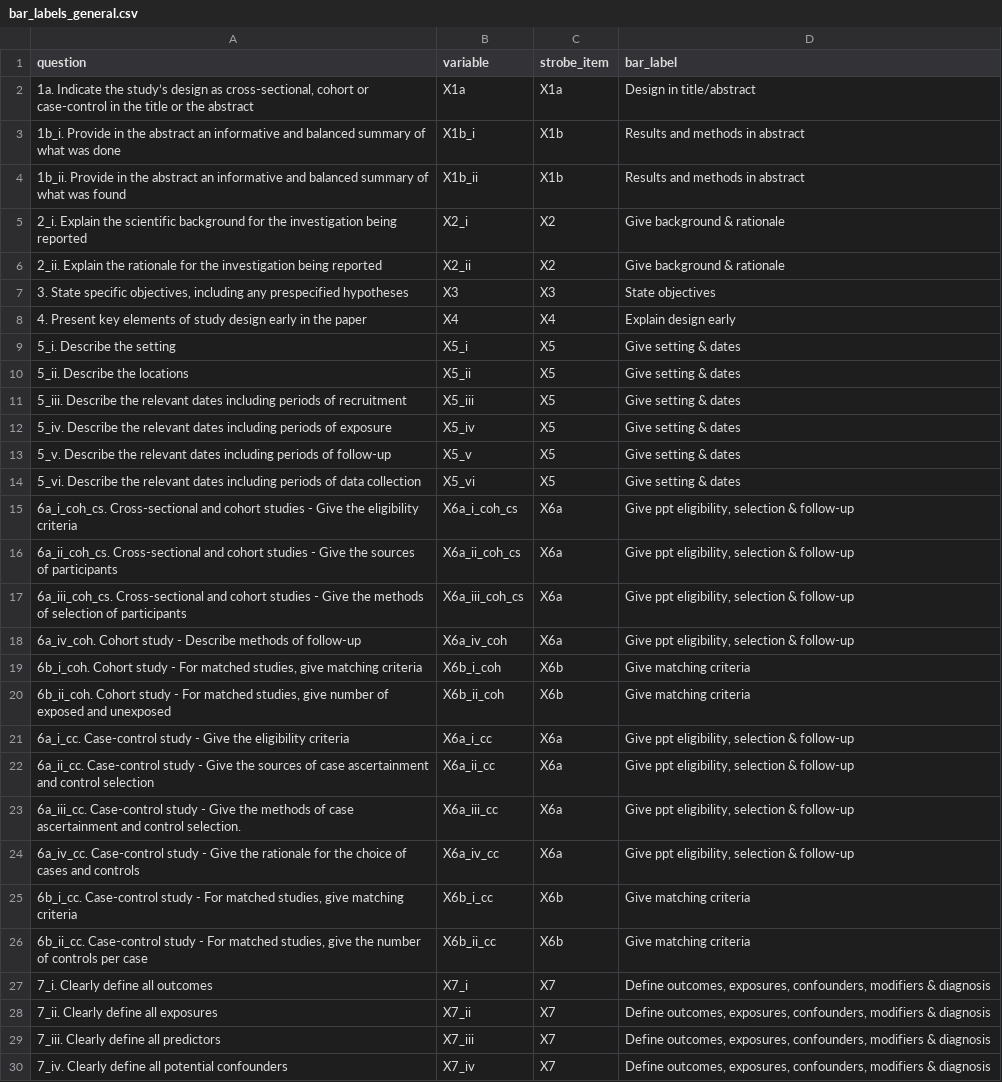
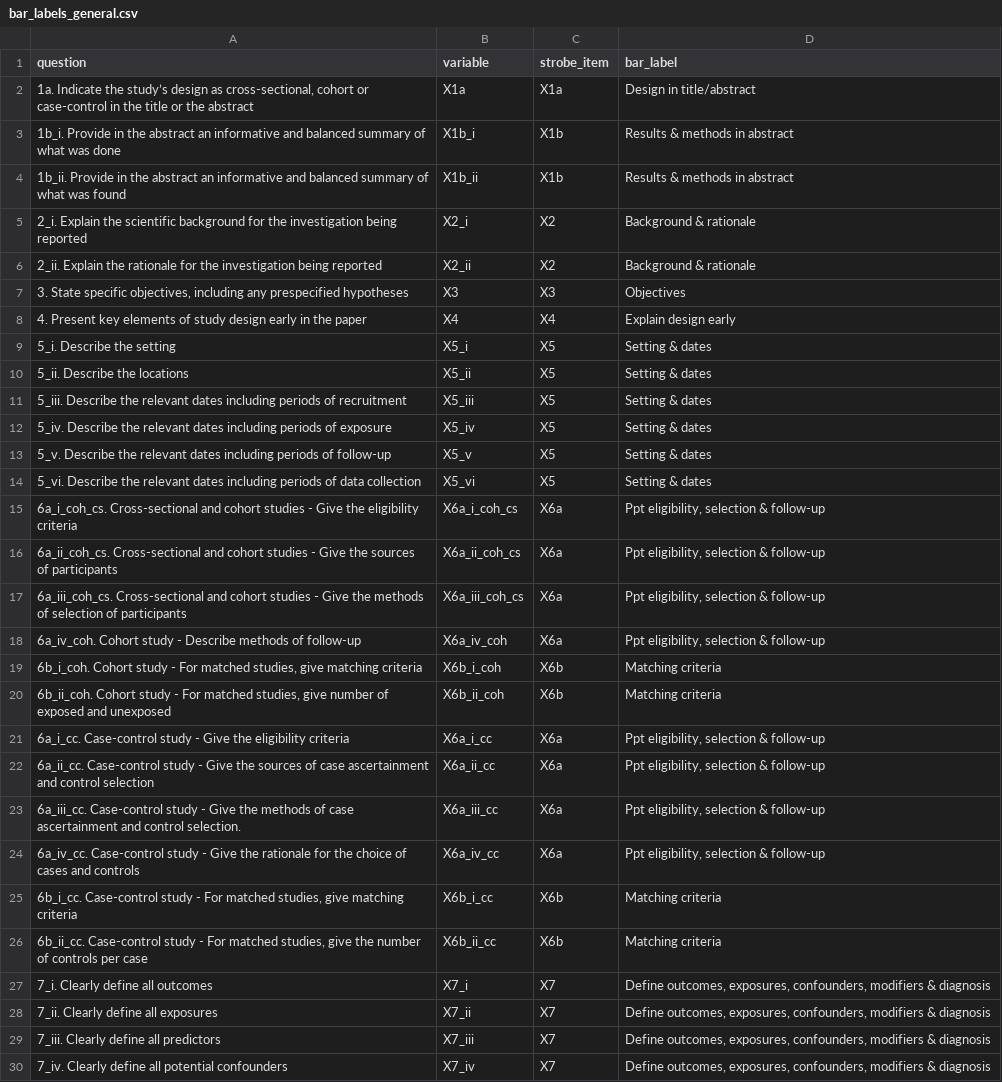
Before and after one commit to katiedrax/ukb_sr, a CSV file: bar_labels_general.csv, drawn as a sheet; only a part is shown; the diff covers the shown part only.

Commit message:
Shorten

```diff
--- a/bar_labels_general.csv
+++ b/bar_labels_general.csv
@@ -2,26 +2,26 @@ question,variable,strobe_item,bar_label
 "1a. Indicate the study’s design as cross-sectional, cohort or case-control in the title or the abstract",X1a,X1a,Design in title/abstract
-1b_i. Provide in the abstract an informative and balanced summary of what was done,X1b_i,X1b,Results and methods in abstract
-1b_ii. Provide in the abstract an informative and balanced summary of what was found,X1b_ii,X1b,Results and methods in abstract
-2_i. Explain the scientific background for the investigation being reported,X2_i,X2,Give background & rationale
-2_ii. Explain the rationale for the investigation being reported,X2_ii,X2,Give background & rationale
-"3. State specific objectives, including any prespecified hypotheses",X3,X3,State objectives
+1b_i. Provide in the abstract an informative and balanced summary of what was done,X1b_i,X1b,Results & methods in abstract
+1b_ii. Provide in the abstract an informative and balanced summary of what was found,X1b_ii,X1b,Results & methods in abstract
+2_i. Explain the scientific background for the investigation being reported,X2_i,X2,Background & rationale
+2_ii. Explain the rationale for the investigation being reported,X2_ii,X2,Background & rationale
+"3. State specific objectives, including any prespecified hypotheses",X3,X3,Objectives
 4. Present key elements of study design early in the paper,X4,X4,Explain design early
-5_i. Describe the setting,X5_i,X5,Give setting & dates
-5_ii. Describe the locations,X5_ii,X5,Give setting & dates
-5_iii. Describe the relevant dates including periods of recruitment,X5_iii,X5,Give setting & dates
-5_iv.  Describe the relevant dates including periods of exposure,X5_iv,X5,Give setting & dates
-5_v. Describe the relevant dates including periods of follow-up,X5_v,X5,Give setting & dates
-5_vi. Describe the relevant dates including periods of data collection,X5_vi,X5,Give setting & dates
-6a_i_coh_cs. Cross-sectional and cohort studies - Give the eligibility criteria,X6a_i_coh_cs,X6a,"Give ppt eligibility, selection & follow-up"
-6a_ii_coh_cs. Cross-sectional and cohort studies - Give the sources of participants,X6a_ii_coh_cs,X6a,"Give ppt eligibility, selection & follow-up"
-6a_iii_coh_cs. Cross-sectional and cohort studies - Give the methods of selection of participants,X6a_iii_coh_cs,X6a,"Give ppt eligibility, selection & follow-up"
-6a_iv_coh. Cohort study - Describe methods of follow-up,X6a_iv_coh,X6a,"Give ppt eligibility, selection & follow-up"
-"6b_i_coh. Cohort study - For matched studies, give matching criteria",X6b_i_coh,X6b,Give matching criteria
-"6b_ii_coh. Cohort study - For matched studies, give number of exposed and unexposed",X6b_ii_coh,X6b,Give matching criteria
-6a_i_cc. Case-control study - Give the eligibility criteria,X6a_i_cc,X6a,"Give ppt eligibility, selection & follow-up"
-6a_ii_cc. Case-control study - Give the sources of case ascertainment and control selection,X6a_ii_cc,X6a,"Give ppt eligibility, selection & follow-up"
-6a_iii_cc. Case-control study - Give the methods of case ascertainment and control selection.,X6a_iii_cc,X6a,"Give ppt eligibility, selection & follow-up"
-6a_iv_cc. Case-control study - Give the rationale for the choice of cases and controls,X6a_iv_cc,X6a,"Give ppt eligibility, selection & follow-up"
-"6b_i_cc. Case-control study - For matched studies, give matching criteria",X6b_i_cc,X6b,Give matching criteria
-"6b_ii_cc. Case-control study - For matched studies, give the number of controls per case",X6b_ii_cc,X6b,Give matching criteria
+5_i. Describe the setting,X5_i,X5,Setting & dates
+5_ii. Describe the locations,X5_ii,X5,Setting & dates
+5_iii. Describe the relevant dates including periods of recruitment,X5_iii,X5,Setting & dates
+5_iv.  Describe the relevant dates including periods of exposure,X5_iv,X5,Setting & dates
+5_v. Describe the relevant dates including periods of follow-up,X5_v,X5,Setting & dates
+5_vi. Describe the relevant dates including periods of data collection,X5_vi,X5,Setting & dates
+6a_i_coh_cs. Cross-sectional and cohort studies - Give the eligibility criteria,X6a_i_coh_cs,X6a,"Ppt eligibility, selection & follow-up"
+6a_ii_coh_cs. Cross-sectional and cohort studies - Give the sources of participants,X6a_ii_coh_cs,X6a,"Ppt eligibility, selection & follow-up"
+6a_iii_coh_cs. Cross-sectional and cohort studies - Give the methods of selection of participants,X6a_iii_coh_cs,X6a,"Ppt eligibility, selection & follow-up"
+6a_iv_coh. Cohort study - Describe methods of follow-up,X6a_iv_coh,X6a,"Ppt eligibility, selection & follow-up"
+"6b_i_coh. Cohort study - For matched studies, give matching criteria",X6b_i_coh,X6b,Matching criteria
+"6b_ii_coh. Cohort study - For matched studies, give number of exposed and unexposed",X6b_ii_coh,X6b,Matching criteria
+6a_i_cc. Case-control study - Give the eligibility criteria,X6a_i_cc,X6a,"Ppt eligibility, selection & follow-up"
+6a_ii_cc. Case-control study - Give the sources of case ascertainment and control selection,X6a_ii_cc,X6a,"Ppt eligibility, selection & follow-up"
+6a_iii_cc. Case-control study - Give the methods of case ascertainment and control selection.,X6a_iii_cc,X6a,"Ppt eligibility, selection & follow-up"
+6a_iv_cc. Case-control study - Give the rationale for the choice of cases and controls,X6a_iv_cc,X6a,"Ppt eligibility, selection & follow-up"
+"6b_i_cc. Case-control study - For matched studies, give matching criteria",X6b_i_cc,X6b,Matching criteria
+"6b_ii_cc. Case-control study - For matched studies, give the number of controls per case",X6b_ii_cc,X6b,Matching criteria
 7_i. Clearly define all outcomes,X7_i,X7,"Define outcomes, exposures, confounders, modifiers & diagnosis"
```
Also changed, not shown: 18 edited cells elsewhere in this file.
